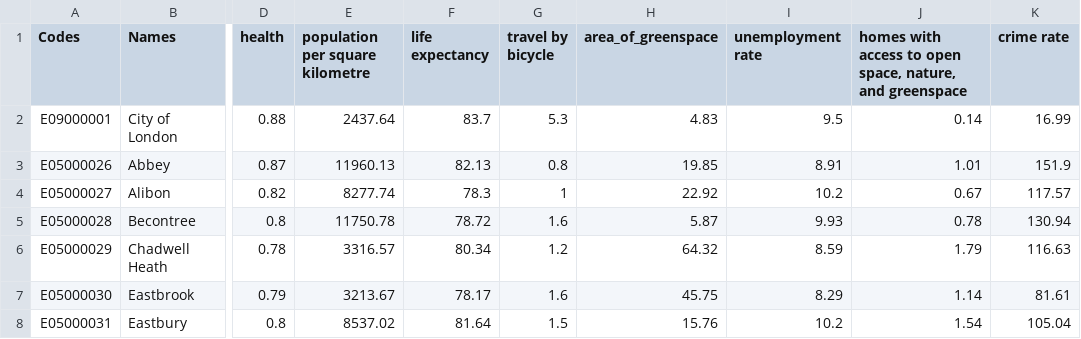
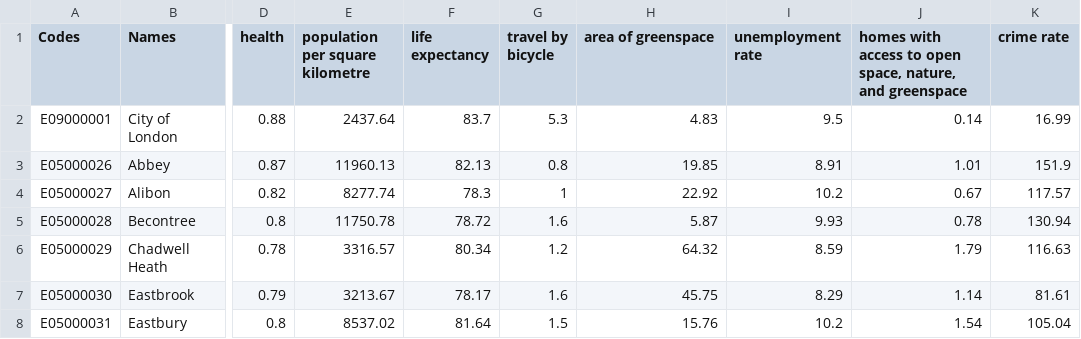
Before and after one commit to ucfnsz3/QM_ZSD, a CSV file: health_data.csv, drawn as a sheet; only a part is shown, gaps mark what is left out; the diff names each change by its address in the sheet, - before the commit and + after, or states it on an @@ line.

Commit message:
Update health_data.csv

```diff
--- a/health_data.csv
+++ b/health_data.csv
-H1: area_of_greenspace
+H1: area of greenspace
```
